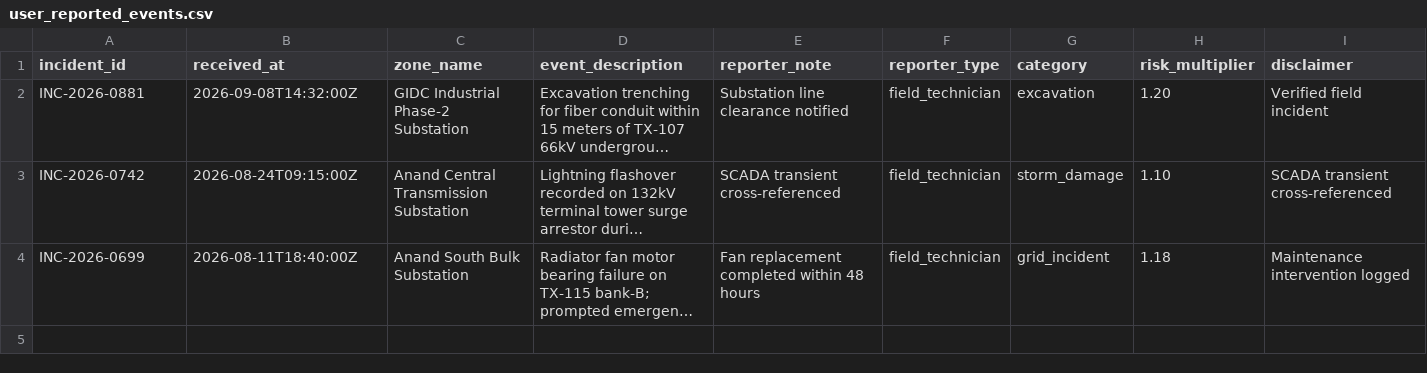
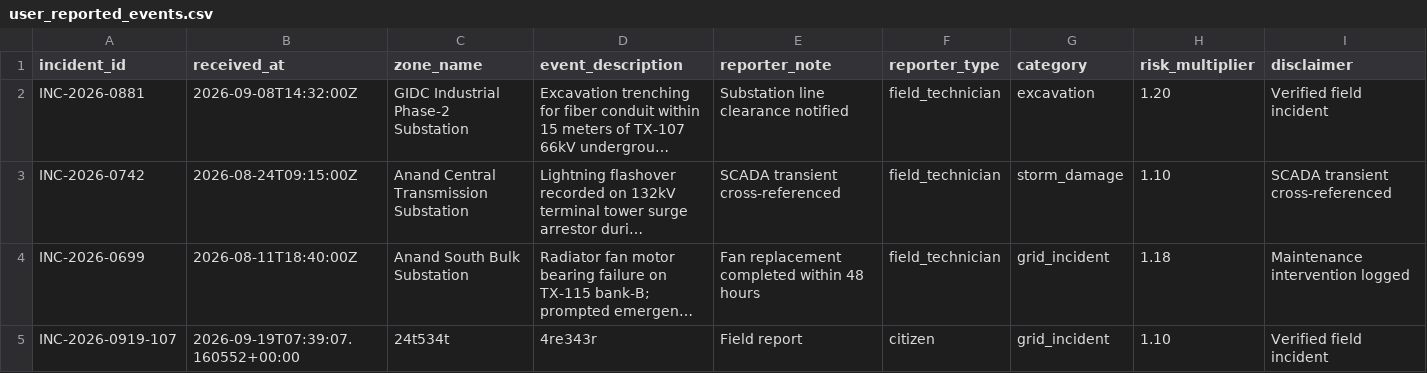
Before and after one commit to Yash-Bharvada/bob-ai-hackathon-Techtonics, a CSV file: src/data/user_reported_events.csv, drawn as a sheet; long unchanged cells end in …; the diff names each change by its address in the sheet, - before the commit and + after, or states it on an @@ line.

```diff
--- a/src/data/user_reported_events.csv
+++ b/src/data/user_reported_events.csv
+row 5: INC-2026-0919-107 | 2026-09-19T07:39:07.160552+00:00 | 24t534t | 4re343r | Field report | citizen | grid_incident | 1.10 | Verified field incident
```
Also changed, not shown: 2 other files.
